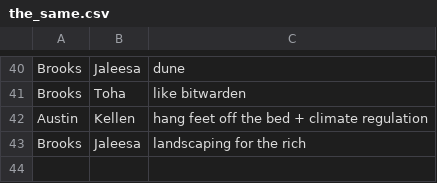
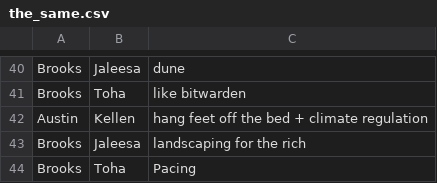
Before and after one commit to VanillaBrooks/the-same, a CSV file: the_same.csv, drawn as a sheet; only a part is shown, gaps mark what is left out; the diff names each change by its address in the sheet, - before the commit and + after, or states it on an @@ line.

Commit message:
Brooks<->Toha pacing

```diff
--- a/the_same.csv
+++ b/the_same.csv
+row 44: Brooks | Toha | Pacing
```
